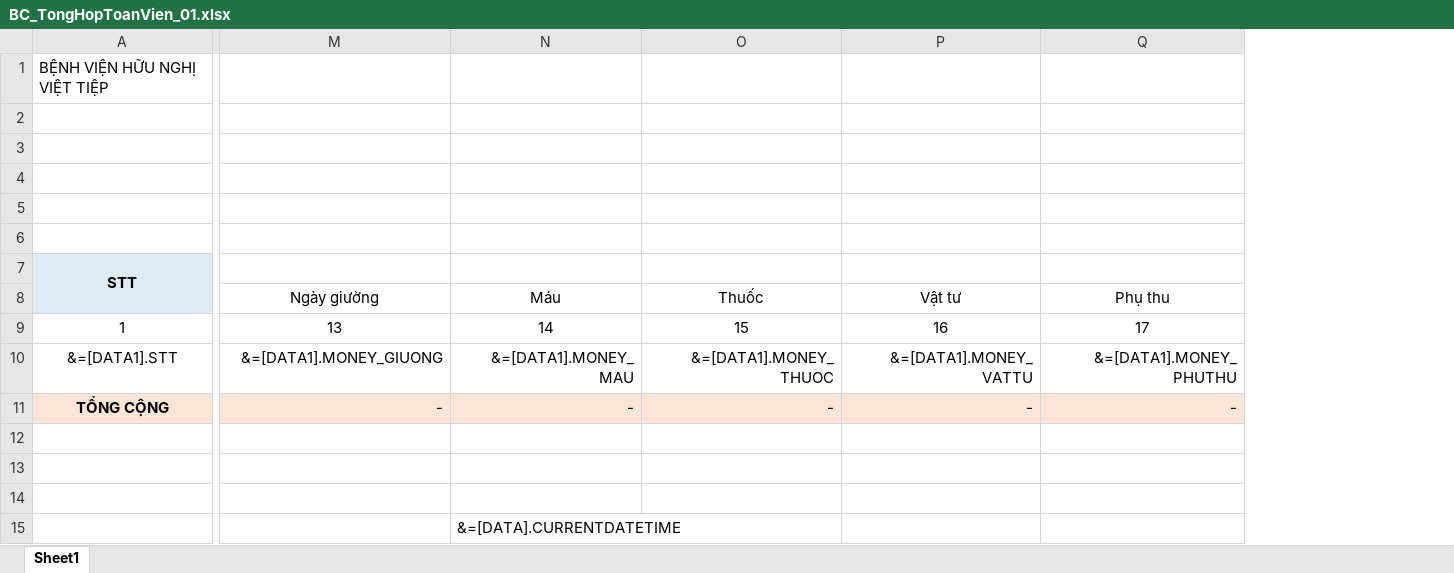
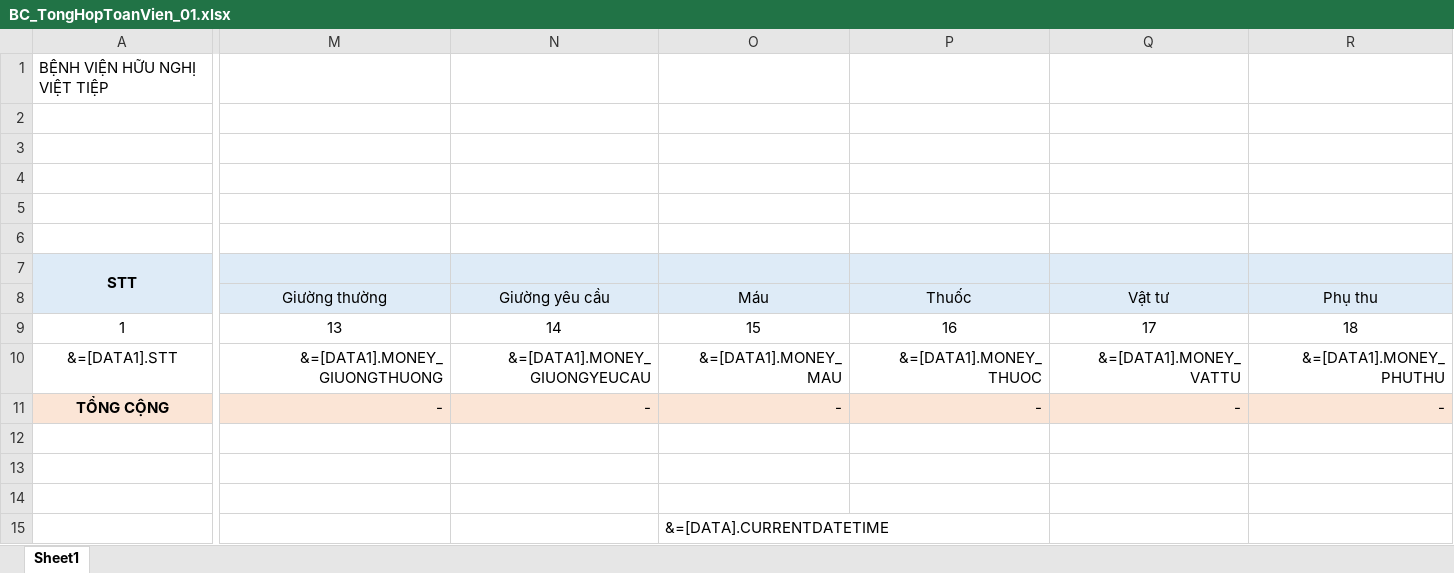
Before and after one commit to gaconleocay/MedicalLink, an Excel workbook: MedicalLink/Templates/BC_TongHopToanVien_01.xlsx, sheet Sheet1, drawn as a sheet; only a part is shown, gaps mark what is left out; values as stored, in another font and other column widths than the file's, no borders; addresses are those after the commit; the diff covers the shown part only; the diff names each change by its address in the sheet, - before the commit and + after, or states it on an @@ line.

```diff
--- a/MedicalLink/Templates/BC_TongHopToanVien_01.xlsx (sheet Sheet1)
+++ b/MedicalLink/Templates/BC_TongHopToanVien_01.xlsx (sheet Sheet1)
+column N (Giường yêu cầu), rows 9-11: 14 | &=[DATA1].MONEY_GIUONGYEUCAU | -
-M7 fill: none
+M7 fill: #DEEBF7
-O7:R8 fill: none
+O7:R8 fill: #DEEBF7
-M8 fill: none
+M8 fill: #DEEBF7
-M8: Ngày giường
+M8: Giường thường
-O9 (Máu): 14
+O9 (Máu): 15
-P9 (Thuốc): 15
+P9 (Thuốc): 16
-Q9 (Vật tư): 16
+Q9 (Vật tư): 17
-R9 (Phụ thu): 17
+R9 (Phụ thu): 18
-M10 (Giường thường): &=[DATA1].MONEY_GIUONG
+M10 (Giường thường): &=[DATA1].MONEY_GIUONGTHUONG
```
Also changed, not shown: 2 edited cells and cell formats elsewhere in this sheet, formulas that keep their value, 17 other files.
